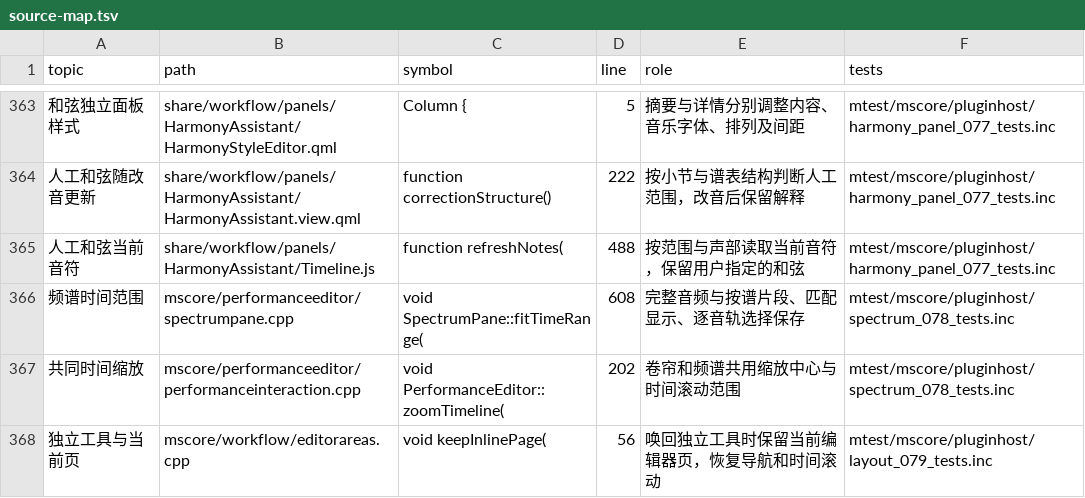
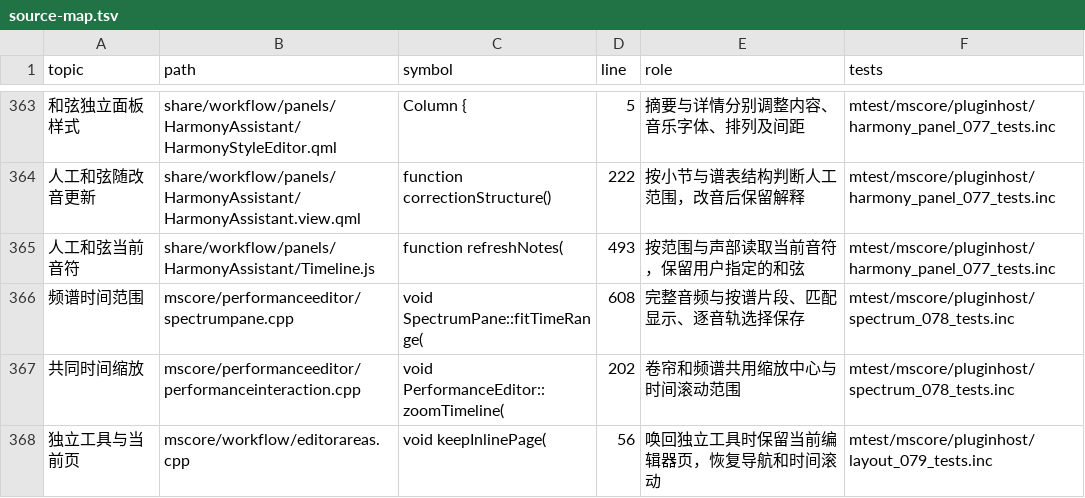
Before and after one commit to Freddd13/Muse3Plugins, a TSV file: P2/native/personal/docs/source-map.tsv, drawn as a sheet; only a part is shown, gaps mark what is left out; the diff covers the shown part only; the diff names each change by its address in the sheet, - before the commit and + after, or states it on an @@ line.

```diff
--- a/P2/native/personal/docs/source-map.tsv
+++ b/P2/native/personal/docs/source-map.tsv
-D365 (line): 488
+D365 (line): 493
```
Also changed, not shown: 4 added rows and 9 edited cells elsewhere in this file, 22 other files.
